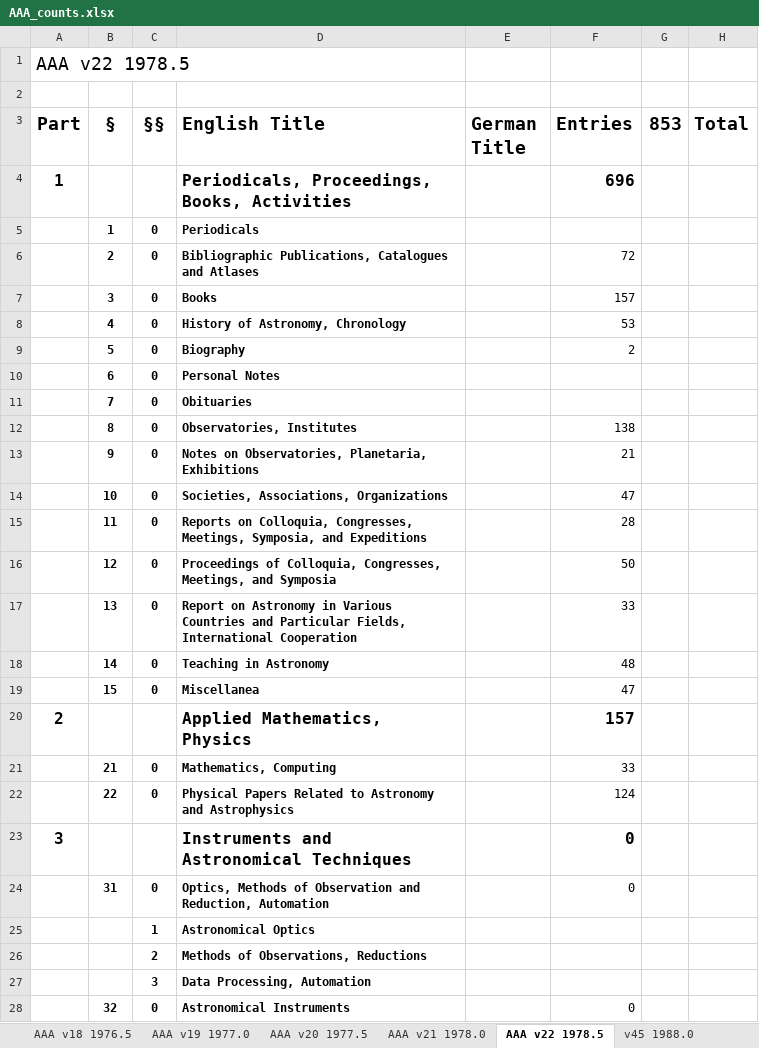
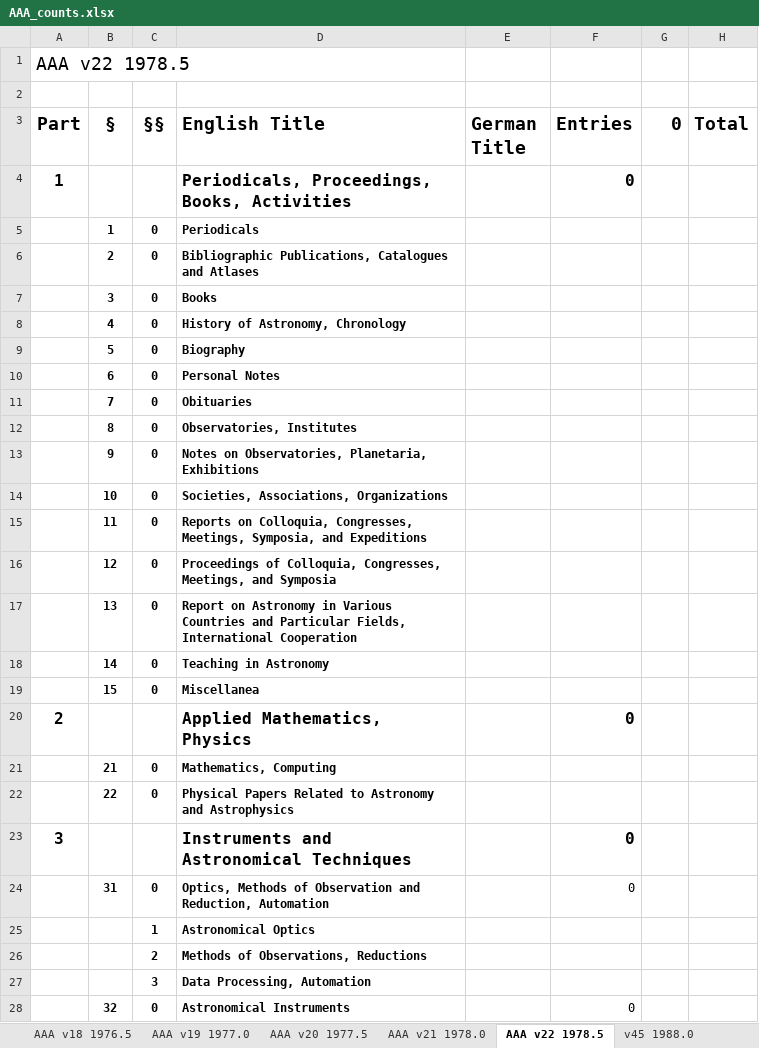
Before and after one commit to JimFowler/books, an Excel workbook: Books20/Data/AAA/AAA_counts.xlsx, sheet AAA v22 1978.5, drawn as a sheet; only a part is shown; values as stored, in another font and other column widths than the file's, no borders; the diff names each change by its address in the sheet, - before the commit and + after, or states it on an @@ line.

```diff
--- a/Books20/Data/AAA/AAA_counts.xlsx (sheet AAA v22 1978.5)
+++ b/Books20/Data/AAA/AAA_counts.xlsx (sheet AAA v22 1978.5)
-G3: 853
+G3: 0
-F4 (Entries): 696
+F4 (Entries): 0
-F6 (Entries): 72
+F6 (Entries): (empty)
-F7 (Entries): 157
+F7 (Entries): (empty)
-F8 (Entries): 53
+F8 (Entries): (empty)
-F9 (Entries): 2
+F9 (Entries): (empty)
-F12 (Entries): 138
+F12 (Entries): (empty)
-F13 (Entries): 21
+F13 (Entries): (empty)
-F14 (Entries): 47
+F14 (Entries): (empty)
-F15 (Entries): 28
+F15 (Entries): (empty)
-F16 (Entries): 50
+F16 (Entries): (empty)
-F17 (Entries): 33
+F17 (Entries): (empty)
-F18 (Entries): 48
+F18 (Entries): (empty)
-F19 (Entries): 47
+F19 (Entries): (empty)
-F20 (Entries): 157
+F20 (Entries): 0
-F21 (Entries): 33
+F21 (Entries): (empty)
-F22 (Entries): 124
+F22 (Entries): (empty)
```
Also changed, not shown: sheet AAA v20 1977.5, sheet AAA v21 1978.0.
